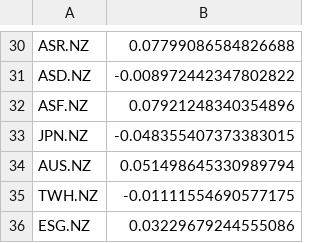
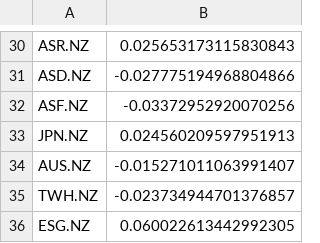
Before and after one commit to GiovanniStephens/cardinality-constrained-optimisation, a CSV file: Data/NZ_expected_returns.csv, drawn as a sheet; only a part is shown, gaps mark what is left out; the diff covers the shown part only; the diff names each change by its address in the sheet, - before the commit and + after, or states it on an @@ line.

```diff
--- a/Data/NZ_expected_returns.csv
+++ b/Data/NZ_expected_returns.csv
-B30: 0.07799086584826688
+B30: 0.025653173115830843
-B31: -0.008972442347802822
+B31: -0.027775194968804866
-B32: 0.07921248340354896
+B32: -0.03372952920070256
-B33: -0.048355407373383015
+B33: 0.024560209597951913
-B34: 0.051498645330989794
+B34: -0.015271011063991407
-B35: -0.01111554690577175
+B35: -0.023734944701376857
-B36: 0.03229679244555086
+B36: 0.060022613442992305
```
Also changed, not shown: 28 edited cells elsewhere in this file, Data/NZ_variances.csv, 1 other file.
